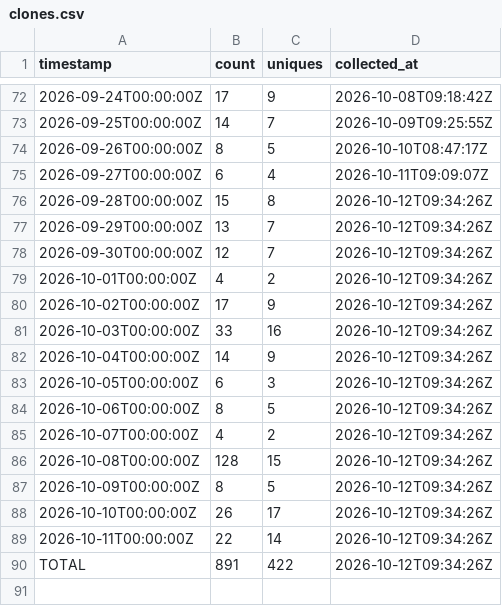
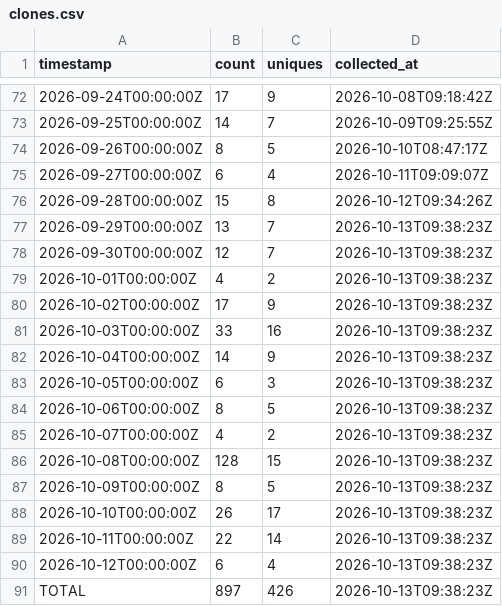
Before and after one commit to J-King-Dottie/pacific-links, a CSV file: github-traffic/clones.csv, drawn as a sheet; only a part is shown, gaps mark what is left out.

```diff
--- a/github-traffic/clones.csv
+++ b/github-traffic/clones.csv
@@ -76,15 +76,16 @@ timestamp,count,uniques,collected_at
 2026-09-28T00:00:00Z,15,8,2026-10-12T09:34:26Z
-2026-09-29T00:00:00Z,13,7,2026-10-12T09:34:26Z
-2026-09-30T00:00:00Z,12,7,2026-10-12T09:34:26Z
-2026-10-01T00:00:00Z,4,2,2026-10-12T09:34:26Z
-2026-10-02T00:00:00Z,17,9,2026-10-12T09:34:26Z
-2026-10-03T00:00:00Z,33,16,2026-10-12T09:34:26Z
-2026-10-04T00:00:00Z,14,9,2026-10-12T09:34:26Z
-2026-10-05T00:00:00Z,6,3,2026-10-12T09:34:26Z
-2026-10-06T00:00:00Z,8,5,2026-10-12T09:34:26Z
-2026-10-07T00:00:00Z,4,2,2026-10-12T09:34:26Z
-2026-10-08T00:00:00Z,128,15,2026-10-12T09:34:26Z
-2026-10-09T00:00:00Z,8,5,2026-10-12T09:34:26Z
-2026-10-10T00:00:00Z,26,17,2026-10-12T09:34:26Z
-2026-10-11T00:00:00Z,22,14,2026-10-12T09:34:26Z
-TOTAL,891,422,2026-10-12T09:34:26Z
+2026-09-29T00:00:00Z,13,7,2026-10-13T09:38:23Z
+2026-09-30T00:00:00Z,12,7,2026-10-13T09:38:23Z
+2026-10-01T00:00:00Z,4,2,2026-10-13T09:38:23Z
+2026-10-02T00:00:00Z,17,9,2026-10-13T09:38:23Z
+2026-10-03T00:00:00Z,33,16,2026-10-13T09:38:23Z
+2026-10-04T00:00:00Z,14,9,2026-10-13T09:38:23Z
+2026-10-05T00:00:00Z,6,3,2026-10-13T09:38:23Z
+2026-10-06T00:00:00Z,8,5,2026-10-13T09:38:23Z
+2026-10-07T00:00:00Z,4,2,2026-10-13T09:38:23Z
+2026-10-08T00:00:00Z,128,15,2026-10-13T09:38:23Z
+2026-10-09T00:00:00Z,8,5,2026-10-13T09:38:23Z
+2026-10-10T00:00:00Z,26,17,2026-10-13T09:38:23Z
+2026-10-11T00:00:00Z,22,14,2026-10-13T09:38:23Z
+2026-10-12T00:00:00Z,6,4,2026-10-13T09:38:23Z
+TOTAL,897,426,2026-10-13T09:38:23Z
```
Also changed, not shown: github-traffic/views.csv.
